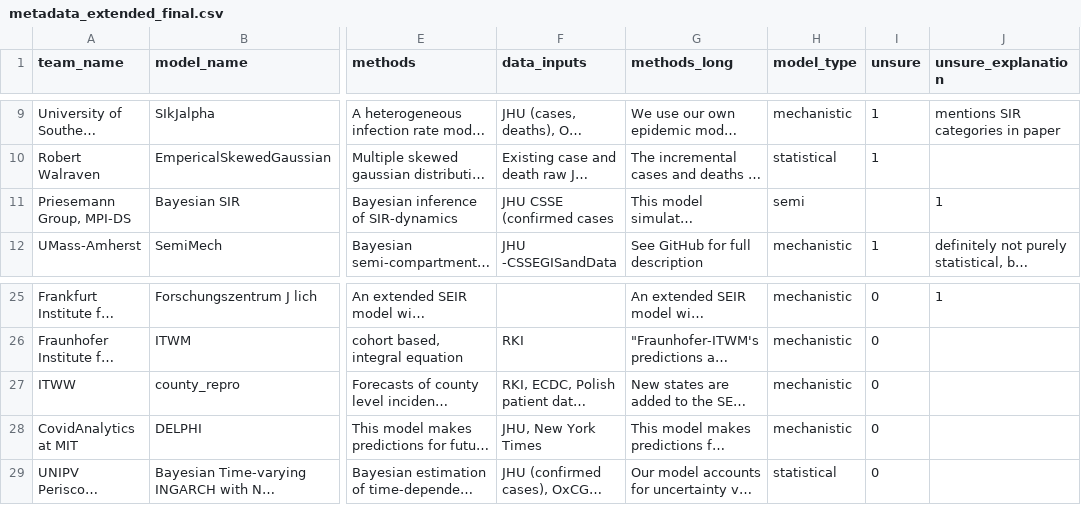
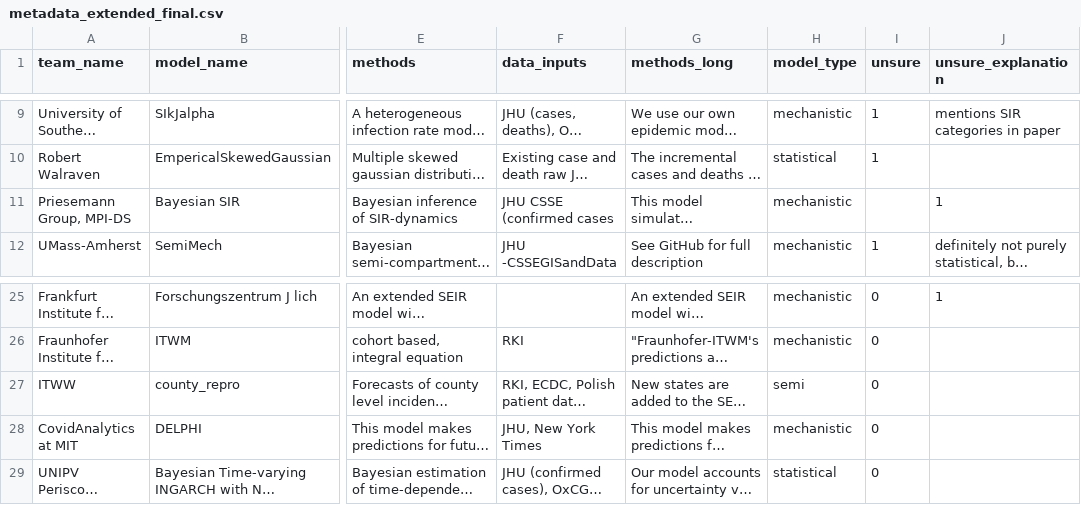
Before and after one commit to fredbec/masterthesis, a CSV file: scraper/metadata_extended_final.csv, drawn as a sheet; only a part is shown, gaps mark what is left out; long unchanged cells end in …; the diff names each change by its address in the sheet, - before the commit and + after, or states it on an @@ line.

```diff
--- a/scraper/metadata_extended_final.csv
+++ b/scraper/metadata_extended_final.csv
-H11 (model_type): semi
+H11 (model_type): mechanistic
-H27 (model_type): mechanistic
+H27 (model_type): semi
```
Also changed, not shown: 5 other files.
